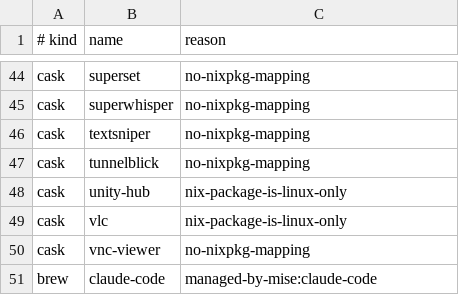
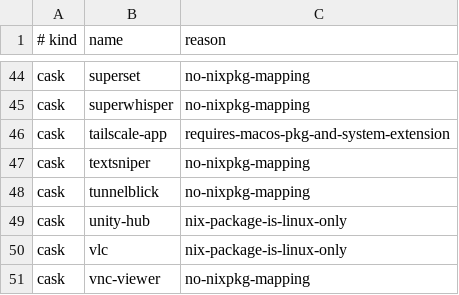
Before and after one commit to iamtatsuki05/dotfiles, a TSV file: config/nix/unmapped-homebrew.tsv, drawn as a sheet; only a part is shown, gaps mark what is left out; the shorter side is filled out with more unchanged rows; the diff names each change by its address in the sheet, - before the commit and + after, or states it on an @@ line.

Commit message:
feat: add tailscale-app to Homebrew fallback and migration tests

```diff
--- a/config/nix/unmapped-homebrew.tsv
+++ b/config/nix/unmapped-homebrew.tsv
+row 46: cask | tailscale-app | requires-macos-pkg-and-system-extension
```
Also changed, not shown: 2 other files.
